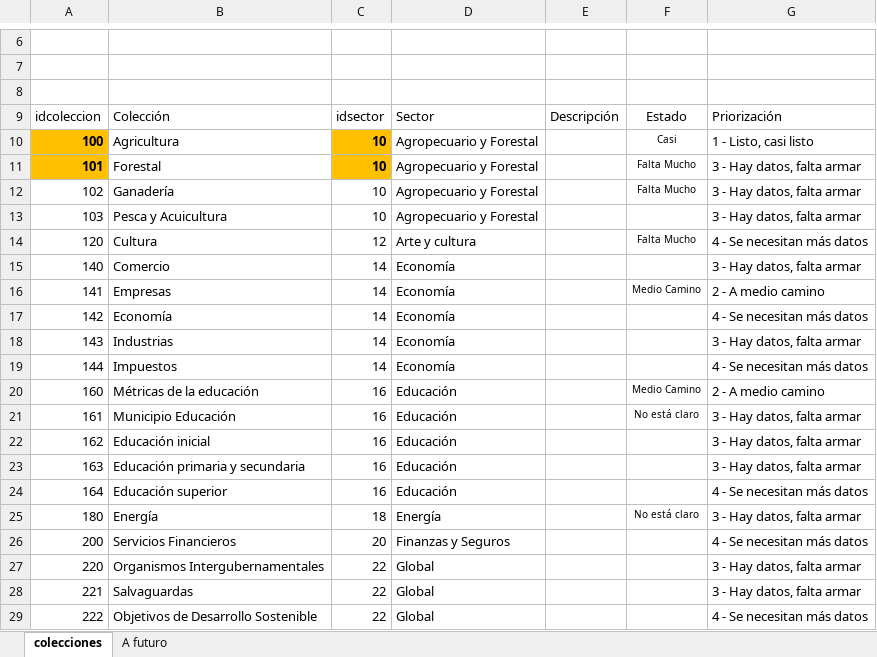
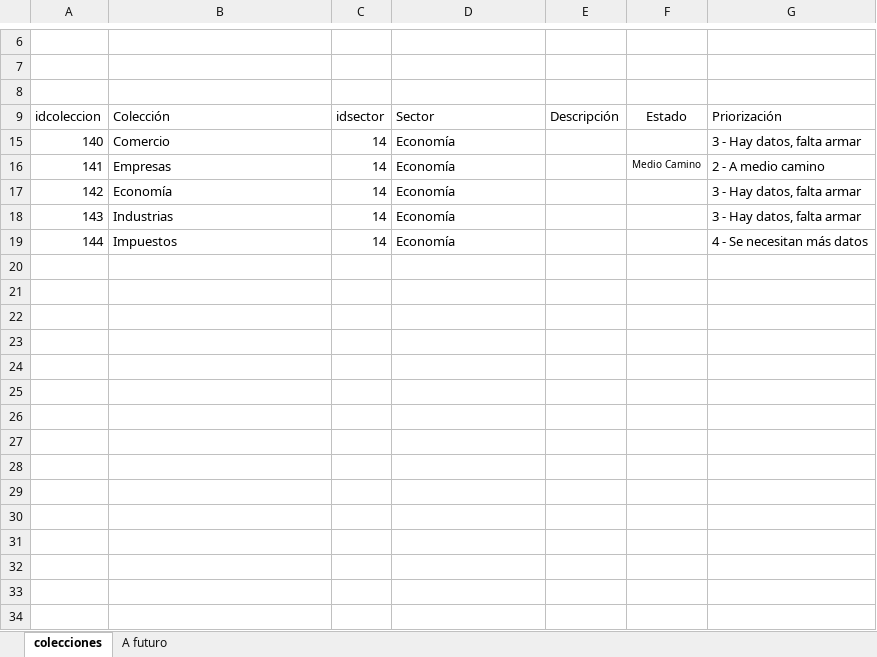
Before and after one commit to Sud-Austral/MONITOREO-DI, an Excel workbook: 000 AGENCIA INFORMACION DI/Colecciones_2.xlsx, sheet colecciones, drawn as a sheet; only a part is shown, gaps mark what is left out; values as stored, in another font and other column widths than the file's, no borders; charts and pictures and conditional formats and table styles not drawn; the diff covers the shown part only; the diff names each change by its address in the sheet, - before the commit and + after, or states it on an @@ line.

```diff
--- a/000 AGENCIA INFORMACION DI/Colecciones_2.xlsx (sheet colecciones)
+++ b/000 AGENCIA INFORMACION DI/Colecciones_2.xlsx (sheet colecciones)
@@ row 10 hidden: 100 | Agricultura | 10 | Agropecuario y Forestal |  | Casi | 1 - Listo, casi listo @@
@@ row 11 hidden: 101 | Forestal | 10 | Agropecuario y Forestal |  | Falta Mucho | 3 - Hay datos, falta armar @@
@@ row 12 hidden: 102 | Ganadería | 10 | Agropecuario y Forestal |  | Falta Mucho | 3 - Hay datos, falta armar @@
@@ row 13 hidden: 103 | Pesca y Acuicultura | 10 | Agropecuario y Forestal |  |  | 3 - Hay datos, falta armar @@
@@ row 14 hidden: 120 | Cultura | 12 | Arte y cultura |  | Falta Mucho | 4 - Se necesitan más datos @@
-G17: 4 - Se necesitan más datos
+G17: 3 - Hay datos, falta armar
@@ row 20 hidden: 160 | Métricas de la educación | 16 | Educación |  | Medio Camino | 2 - A medio camino @@
@@ row 21 hidden: 161 | Municipio Educación | 16 | Educación |  | No está claro | 3 - Hay datos, falta armar @@
@@ row 22 hidden: 162 | Educación inicial | 16 | Educación |  |  | 3 - Hay datos, falta armar @@
@@ row 23 hidden: 163 | Educación primaria y secundaria | 16 | Educación |  |  | 3 - Hay datos, falta armar @@
@@ row 24 hidden: 164 | Educación superior | 16 | Educación |  |  | 4 - Se necesitan más datos @@
@@ row 25 hidden: 180 | Energía | 18 | Energía |  | No está claro | 3 - Hay datos, falta armar @@
@@ row 26 hidden: 200 | Servicios Financieros | 20 | Finanzas y Seguros |  |  | 4 - Se necesitan más datos @@
@@ row 27 hidden: 220 | Organismos Intergubernamentales | 22 | Global |  |  | 3 - Hay datos, falta armar @@
@@ row 28 hidden: 221 | Salvaguardas | 22 | Global |  |  | 3 - Hay datos, falta armar @@
@@ row 29 hidden: 222 | Objetivos de Desarrollo Sostenible | 22 | Global |  |  | 4 - Se necesitan más datos @@
```
Also changed, not shown: 58 hidden or unhidden rows elsewhere in this sheet, charts or pictures, 000 AGENCIA INFORMACION DI/000 Sitio Público.xlsx, 3 other files.
